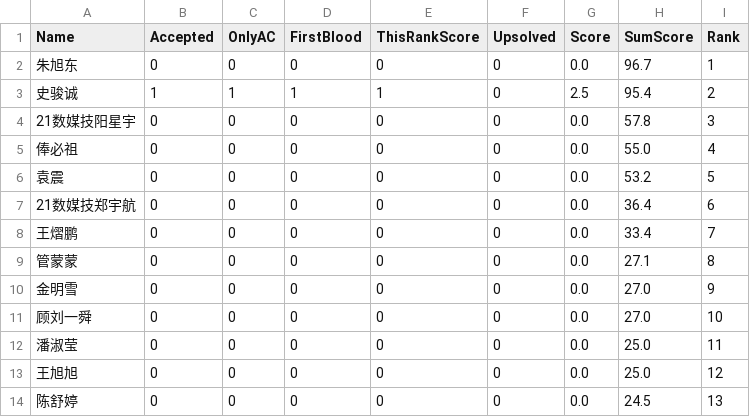
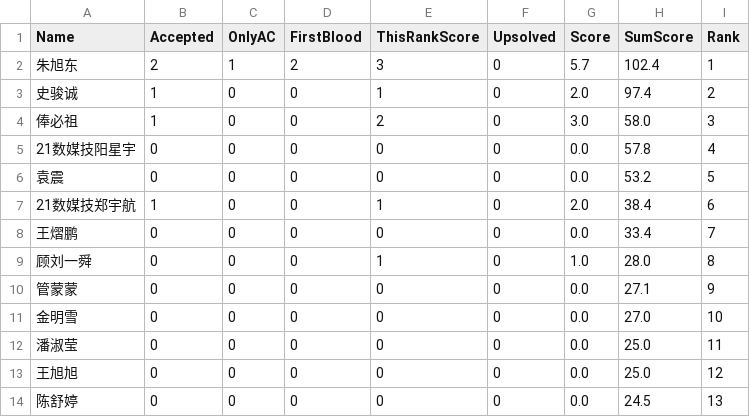
Before and after one commit to dukerki/VJudge-Spider-on-TravisCI, a CSV file: out.csv, drawn as a sheet; only a part is shown.

```diff
--- a/out.csv
+++ b/out.csv
@@ -1,12 +1,12 @@
 Name, Accepted, OnlyAC, FirstBlood, ThisRankScore, Upsolved, Score, SumScore, Rank
-朱旭东,0,0,0,0,0,0.0,96.7,1
-史骏诚,1,1,1,1,0,2.5,95.4,2
-21数媒技阳星宇,0,0,0,0,0,0.0,57.8,3
-俸必祖,0,0,0,0,0,0.0,55.0,4
+朱旭东,2,1,2,3,0,5.7,102.4,1
+史骏诚,1,0,0,1,0,2.0,97.4,2
+俸必祖,1,0,0,2,0,3.0,58.0,3
+21数媒技阳星宇,0,0,0,0,0,0.0,57.8,4
 袁震,0,0,0,0,0,0.0,53.2,5
-21数媒技郑宇航,0,0,0,0,0,0.0,36.4,6
+21数媒技郑宇航,1,0,0,1,0,2.0,38.4,6
 王熠鹏,0,0,0,0,0,0.0,33.4,7
-管蒙蒙,0,0,0,0,0,0.0,27.1,8
-金明雪,0,0,0,0,0,0.0,27.0,9
-顾刘一舜,0,0,0,0,0,0.0,27.0,10
+顾刘一舜,0,0,0,1,0,1.0,28.0,8
+管蒙蒙,0,0,0,0,0,0.0,27.1,9
+金明雪,0,0,0,0,0,0.0,27.0,10
 潘淑莹,0,0,0,0,0,0.0,25.0,11
```
